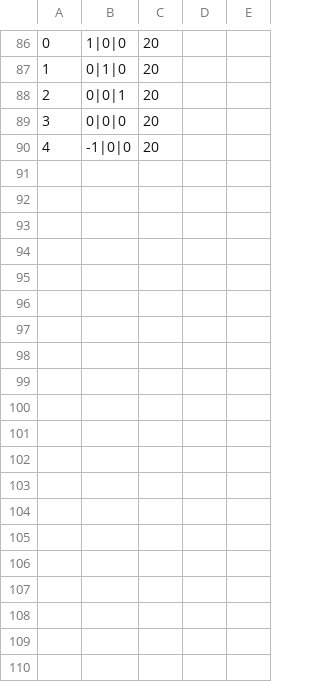
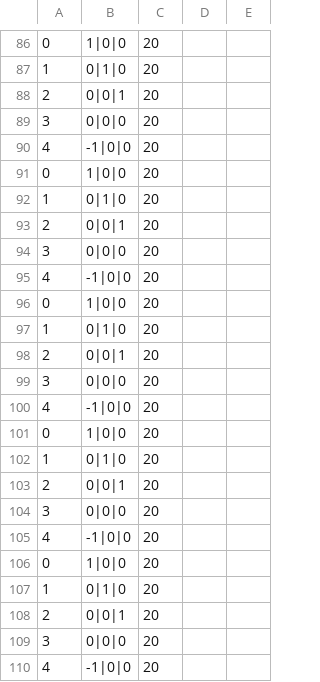
Before and after one commit to BAZIS-SOFTWARE/Bazis-Core, a CSV file: TestProject/Examples/ProjAndResults/testResultNodes.csv, drawn as a sheet; only a part is shown, gaps mark what is left out; the diff covers the shown part only; the diff names each change by its address in the sheet, - before the commit and + after, or states it on an @@ line.

Commit message:
Доработка построителя градиентов. Уход от сортировки resultSurface

```diff
--- a/TestProject/Examples/ProjAndResults/testResultNodes.csv
+++ b/TestProject/Examples/ProjAndResults/testResultNodes.csv
+row 91: 0 | 1|0|0 | 20
+row 92: 1 | 0|1|0 | 20
+row 93: 2 | 0|0|1 | 20
+row 94: 3 | 0|0|0 | 20
+row 95: 4 | -1|0|0 | 20
+row 96: 0 | 1|0|0 | 20
+row 97: 1 | 0|1|0 | 20
+row 98: 2 | 0|0|1 | 20
+row 99: 3 | 0|0|0 | 20
+row 100: 4 | -1|0|0 | 20
+row 101: 0 | 1|0|0 | 20
+row 102: 1 | 0|1|0 | 20
+row 103: 2 | 0|0|1 | 20
+row 104: 3 | 0|0|0 | 20
+row 105: 4 | -1|0|0 | 20
+row 106: 0 | 1|0|0 | 20
+row 107: 1 | 0|1|0 | 20
+row 108: 2 | 0|0|1 | 20
+row 109: 3 | 0|0|0 | 20
+row 110: 4 | -1|0|0 | 20
```
Also changed, not shown: 10 added rows elsewhere in this file, TestProject/Examples/ProjAndResults/testResultElements.csv, 16 other files.
